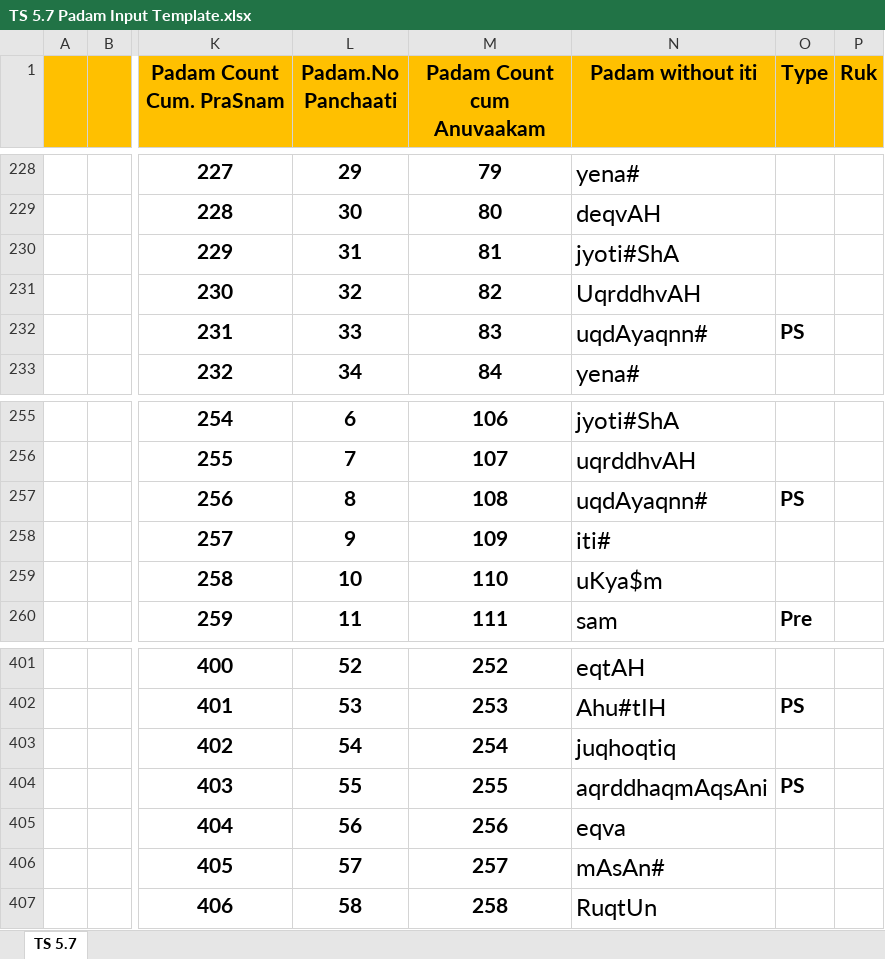
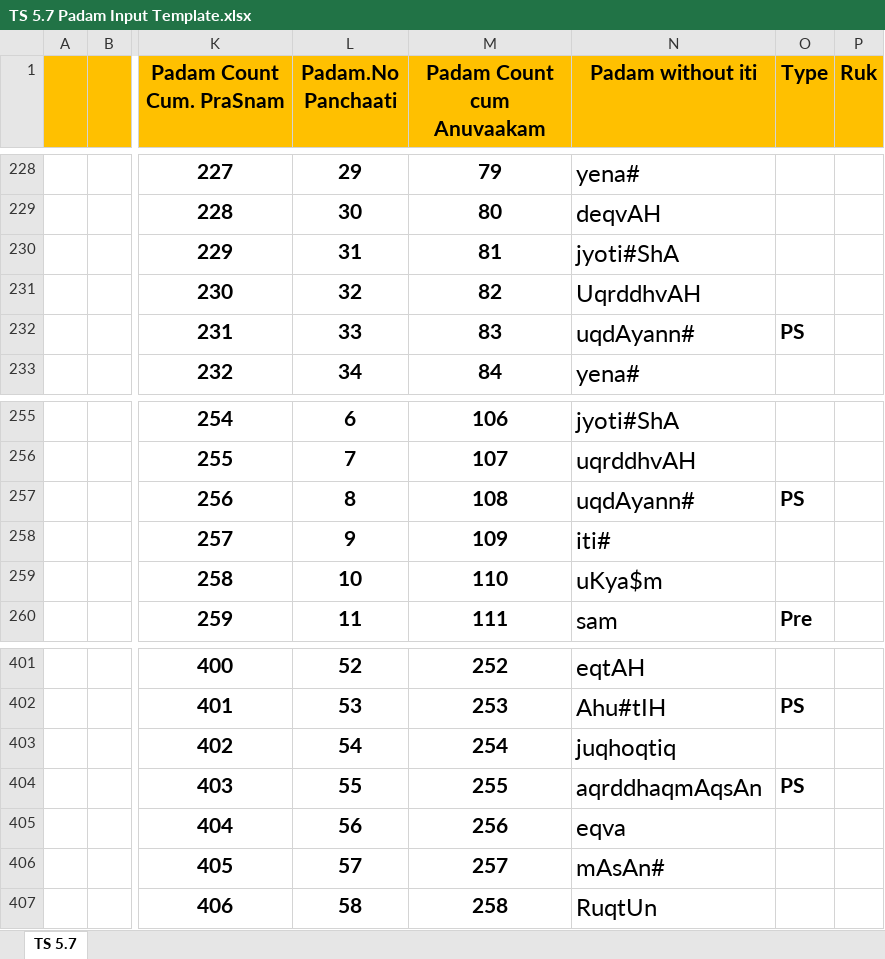
Before and after one commit to KYVeda/texts, an Excel workbook: TS Jatai Working/Padam Input Templates/TS 5.7 Padam Input Template.xlsx, sheet TS 5.7, drawn as a sheet; only a part is shown, gaps mark what is left out; values as stored, in another font and other column widths than the file's, no borders; the diff names each change by its address in the sheet, - before the commit and + after, or states it on an @@ line.

```diff
--- a/TS Jatai Working/Padam Input Templates/TS 5.7 Padam Input Template.xlsx (sheet TS 5.7)
+++ b/TS Jatai Working/Padam Input Templates/TS 5.7 Padam Input Template.xlsx (sheet TS 5.7)
-N232 (Padam without iti): uqdAyaqnn#
+N232 (Padam without iti): uqdAyann#
-N257 (Padam without iti): uqdAyaqnn#
+N257 (Padam without iti): uqdAyann#
-N404 (Padam without iti): aqrddhaqmAqsAni
+N404 (Padam without iti): aqrddhaqmAqsAn
```
Also changed, not shown: 3 other files.
